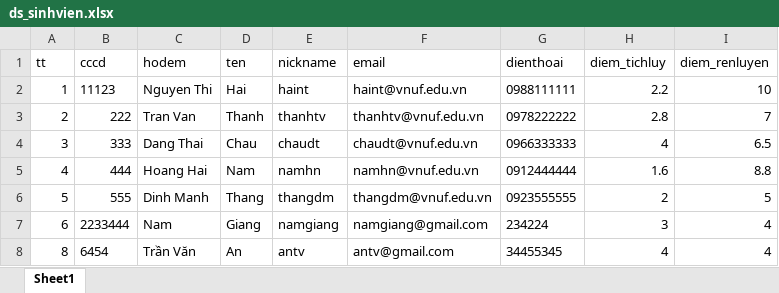
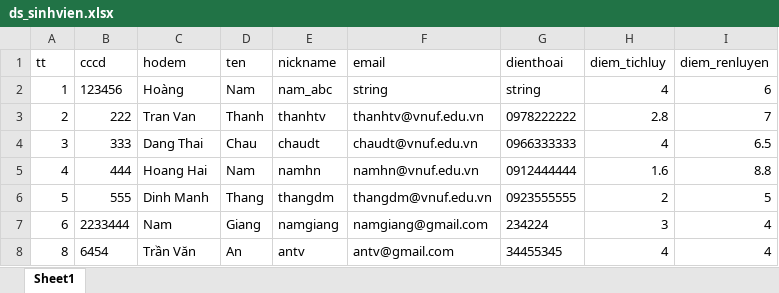
Before and after one commit to vnuf-it/67IT-ASP.NET, an Excel workbook: WebMVC/Datas/ds_sinhvien.xlsx, sheet Sheet1, drawn as a sheet; values as stored, in another font and other column widths than the file's, no borders; the diff names each change by its address in the sheet, - before the commit and + after, or states it on an @@ line.

```diff
--- a/WebMVC/Datas/ds_sinhvien.xlsx (sheet Sheet1)
+++ b/WebMVC/Datas/ds_sinhvien.xlsx (sheet Sheet1)
-B2 (cccd): 11123
+B2 (cccd): 123456
-C2 (hodem): Nguyen Thi
+C2 (hodem): Hoàng
-D2 (ten): Hai
+D2 (ten): Nam
-E2 (nickname): haint
+E2 (nickname): nam_abc
-F2 (email): haint@vnuf.edu.vn
+F2 (email): string
-G2 (dienthoai): 0988111111
+G2 (dienthoai): string
-H2 (diem_tichluy): 2.2
+H2 (diem_tichluy): 4
-I2 (diem_renluyen): 10
+I2 (diem_renluyen): 6
```
Also changed, not shown: 1 other file.
